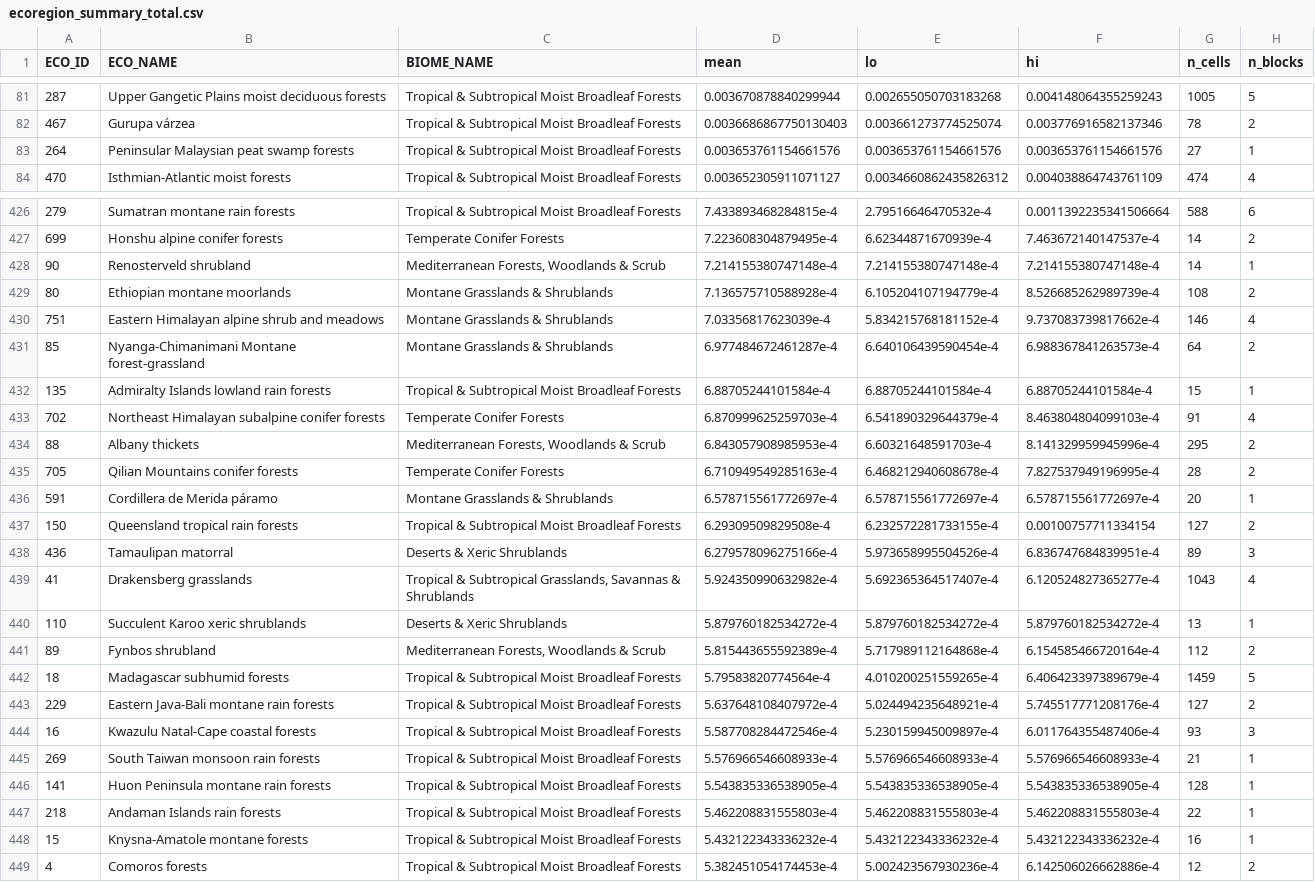
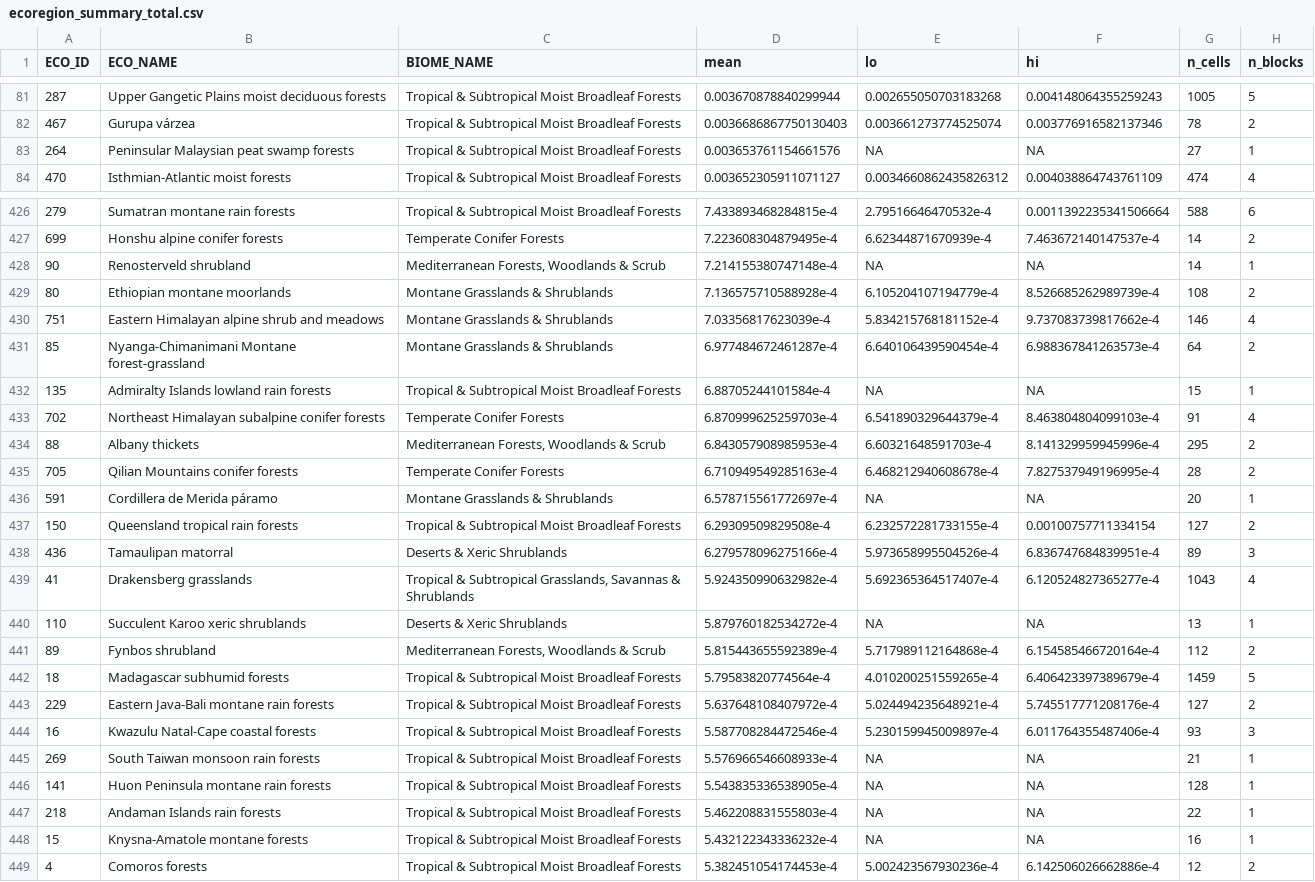
Before and after one commit to TheodoreLD/spatial-biodiversity-modelling-r, a CSV file: outputs/descriptive/ecoregion_summary_total.csv, drawn as a sheet; only a part is shown, gaps mark what is left out; the diff covers the shown part only.

```diff
--- a/outputs/descriptive/ecoregion_summary_total.csv
+++ b/outputs/descriptive/ecoregion_summary_total.csv
@@ -82,3 +82,3 @@ ECO_ID,ECO_NAME,BIOME_NAME,mean,lo,hi,n_cells,n_blocks
 467,Gurupa várzea,Tropical & Subtropical Moist Broadleaf Forests,0.0036686867750130403,0.003661273774525074,0.003776916582137346,78,2
-264,Peninsular Malaysian peat swamp forests,Tropical & Subtropical Moist Broadleaf Forests,0.003653761154661576,0.003653761154661576,0.003653761154661576,27,1
+264,Peninsular Malaysian peat swamp forests,Tropical & Subtropical Moist Broadleaf Forests,0.003653761154661576,NA,NA,27,1
 470,Isthmian-Atlantic moist forests,Tropical & Subtropical Moist Broadleaf Forests,0.003652305911071127,0.0034660862435826312,0.004038864743761109,474,4
@@ -427,3 +427,3 @@ ECO_ID,ECO_NAME,BIOME_NAME,mean,lo,hi,n_cells,n_blocks
 699,Honshu alpine conifer forests,Temperate Conifer Forests,7.223608304879495e-4,6.62344871670939e-4,7.463672140147537e-4,14,2
-90,Renosterveld shrubland,"Mediterranean Forests, Woodlands & Scrub",7.214155380747148e-4,7.214155380747148e-4,7.214155380747148e-4,14,1
+90,Renosterveld shrubland,"Mediterranean Forests, Woodlands & Scrub",7.214155380747148e-4,NA,NA,14,1
 80,Ethiopian montane moorlands,Montane Grasslands & Shrublands,7.136575710588928e-4,6.105204107194779e-4,8.526685262989739e-4,108,2
@@ -431,3 +431,3 @@ ECO_ID,ECO_NAME,BIOME_NAME,mean,lo,hi,n_cells,n_blocks
 85,Nyanga-Chimanimani Montane forest-grassland,Montane Grasslands & Shrublands,6.977484672461287e-4,6.640106439590454e-4,6.988367841263573e-4,64,2
-135,Admiralty Islands lowland rain forests,Tropical & Subtropical Moist Broadleaf Forests,6.88705244101584e-4,6.88705244101584e-4,6.88705244101584e-4,15,1
+135,Admiralty Islands lowland rain forests,Tropical & Subtropical Moist Broadleaf Forests,6.88705244101584e-4,NA,NA,15,1
 702,Northeast Himalayan subalpine conifer forests,Temperate Conifer Forests,6.870999625259703e-4,6.541890329644379e-4,8.463804804099103e-4,91,4
@@ -435,3 +435,3 @@ ECO_ID,ECO_NAME,BIOME_NAME,mean,lo,hi,n_cells,n_blocks
 705,Qilian Mountains conifer forests,Temperate Conifer Forests,6.710949549285163e-4,6.468212940608678e-4,7.827537949196995e-4,28,2
-591,Cordillera de Merida páramo,Montane Grasslands & Shrublands,6.578715561772697e-4,6.578715561772697e-4,6.578715561772697e-4,20,1
+591,Cordillera de Merida páramo,Montane Grasslands & Shrublands,6.578715561772697e-4,NA,NA,20,1
 150,Queensland tropical rain forests,Tropical & Subtropical Moist Broadleaf Forests,6.29309509829508e-4,6.232572281733155e-4,0.00100757711334154,127,2
@@ -439,3 +439,3 @@ ECO_ID,ECO_NAME,BIOME_NAME,mean,lo,hi,n_cells,n_blocks
 41,Drakensberg grasslands,"Tropical & Subtropical Grasslands, Savannas & Shrublands",5.924350990632982e-4,5.692365364517407e-4,6.120524827365277e-4,1043,4
-110,Succulent Karoo xeric shrublands,Deserts & Xeric Shrublands,5.879760182534272e-4,5.879760182534272e-4,5.879760182534272e-4,13,1
+110,Succulent Karoo xeric shrublands,Deserts & Xeric Shrublands,5.879760182534272e-4,NA,NA,13,1
 89,Fynbos shrubland,"Mediterranean Forests, Woodlands & Scrub",5.815443655592389e-4,5.717989112164868e-4,6.154585466720164e-4,112,2
@@ -444,6 +444,6 @@ ECO_ID,ECO_NAME,BIOME_NAME,mean,lo,hi,n_cells,n_blocks
 16,Kwazulu Natal-Cape coastal forests,Tropical & Subtropical Moist Broadleaf Forests,5.587708284472546e-4,5.230159945009897e-4,6.011764355487406e-4,93,3
-269,South Taiwan monsoon rain forests,Tropical & Subtropical Moist Broadleaf Forests,5.576966546608933e-4,5.576966546608933e-4,5.576966546608933e-4,21,1
-141,Huon Peninsula montane rain forests,Tropical & Subtropical Moist Broadleaf Forests,5.543835336538905e-4,5.543835336538905e-4,5.543835336538905e-4,128,1
-218,Andaman Islands rain forests,Tropical & Subtropical Moist Broadleaf Forests,5.462208831555803e-4,5.462208831555803e-4,5.462208831555803e-4,22,1
-15,Knysna-Amatole montane forests,Tropical & Subtropical Moist Broadleaf Forests,5.432122343336232e-4,5.432122343336232e-4,5.432122343336232e-4,16,1
+269,South Taiwan monsoon rain forests,Tropical & Subtropical Moist Broadleaf Forests,5.576966546608933e-4,NA,NA,21,1
+141,Huon Peninsula montane rain forests,Tropical & Subtropical Moist Broadleaf Forests,5.543835336538905e-4,NA,NA,128,1
+218,Andaman Islands rain forests,Tropical & Subtropical Moist Broadleaf Forests,5.462208831555803e-4,NA,NA,22,1
+15,Knysna-Amatole montane forests,Tropical & Subtropical Moist Broadleaf Forests,5.432122343336232e-4,NA,NA,16,1
 4,Comoros forests,Tropical & Subtropical Moist Broadleaf Forests,5.382451054174453e-4,5.002423567930236e-4,6.142506026662886e-4,12,2
```
Also changed, not shown: 94 edited cells elsewhere in this file, outputs/descriptive/ecoregion_summary_prickly.csv, outputs/descriptive/ecoregion_summary_thorny.csv, 11 other files.
